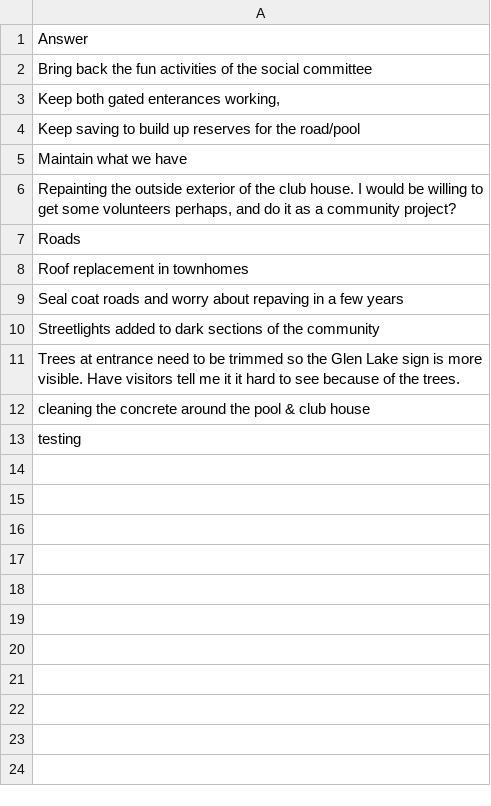
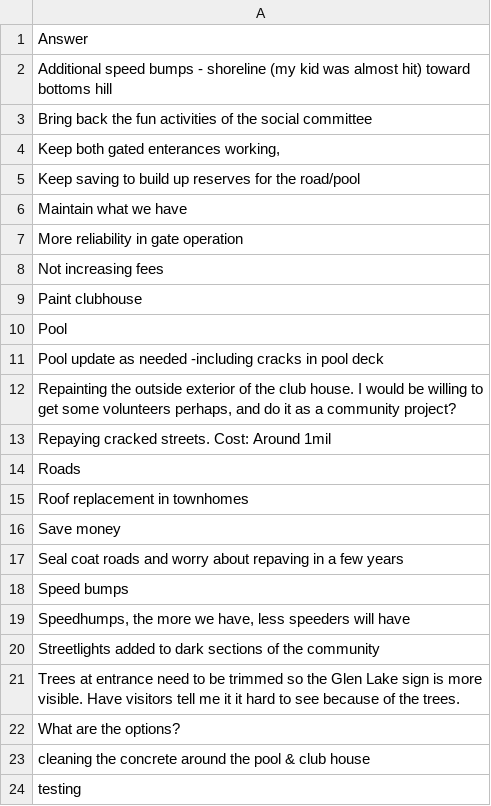
Before and after one commit to robhanssen/hoa-surveys, a CSV file: budget2025/source/question1.csv, drawn as a sheet.

```diff
--- a/budget2025/source/question1.csv
+++ b/budget2025/source/question1.csv
@@ -1,2 +1,3 @@
 Answer
+"Additional speed bumps - shoreline (my kid was almost hit) toward bottoms hill"
 "Bring back the fun activities of the social committee"
@@ -5,8 +6,18 @@ Answer
 "Maintain what we have"
+"More reliability in gate operation"
+"Not increasing fees"
+"Paint clubhouse"
+"Pool"
+"Pool update as needed -including cracks in pool deck"
 "Repainting the outside exterior of the club house. I would be willing to get some volunteers perhaps, and do it as a community project?"
+"Repaying cracked streets. Cost: Around 1mil"
 "Roads"
 "Roof replacement in townhomes"
+"Save money"
 "Seal coat roads and worry about repaving in a few years"
+"Speed bumps"
+"Speedhumps, the more we have, less speeders will have"
 "Streetlights added to dark sections of the community"
 "Trees at entrance need to be trimmed so the Glen Lake sign is more visible. Have visitors tell me it it hard to see because of the trees."
+"What are the options?"
 "cleaning the concrete around the pool & club house"
```
Also changed, not shown: budget2025/source/question2.csv, budget2025/source/question3.csv, 4 other files.
